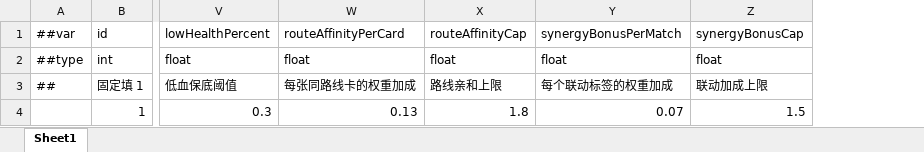
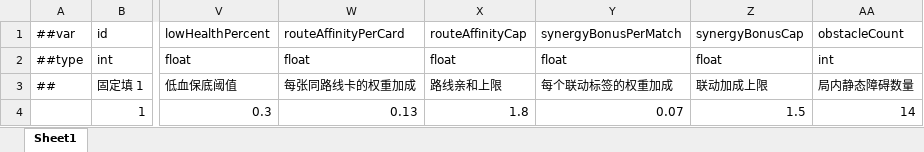
Before and after one commit to silencebin1993/TEngine, an Excel workbook: Configs/GameConfig/Datas/cell/#CellGlobal-全局常量.xlsx, sheet Sheet1, drawn as a sheet; only a part is shown, gaps mark what is left out; values as stored, in another font and other column widths than the file's, no borders; the diff names each change by its address in the sheet, - before the commit and + after, or states it on an @@ line.

```diff
--- a/Configs/GameConfig/Datas/cell/#CellGlobal-全局常量.xlsx (sheet Sheet1)
+++ b/Configs/GameConfig/Datas/cell/#CellGlobal-全局常量.xlsx (sheet Sheet1)
+column AA, rows 1-4: obstacleCount | int | 局内静态障碍数量 | 14
```
Also changed, not shown: Configs/GameConfig/Datas/__enums__.xlsx, Configs/GameConfig/Datas/cell/#Ability-主动技能.xlsx, 18 other files.
